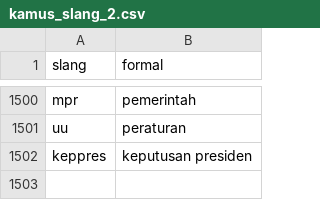
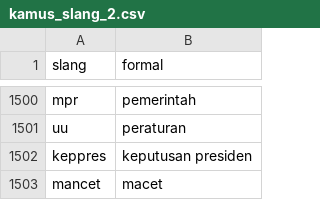
Before and after one commit to rfqma/skripsi, a CSV file: dictionaries/kamus_slang_2.csv, drawn as a sheet; only a part is shown, gaps mark what is left out; the diff names each change by its address in the sheet, - before the commit and + after, or states it on an @@ line.

```diff
--- a/dictionaries/kamus_slang_2.csv
+++ b/dictionaries/kamus_slang_2.csv
+row 1503: mancet | macet
```
Also changed, not shown: 6 other files.
